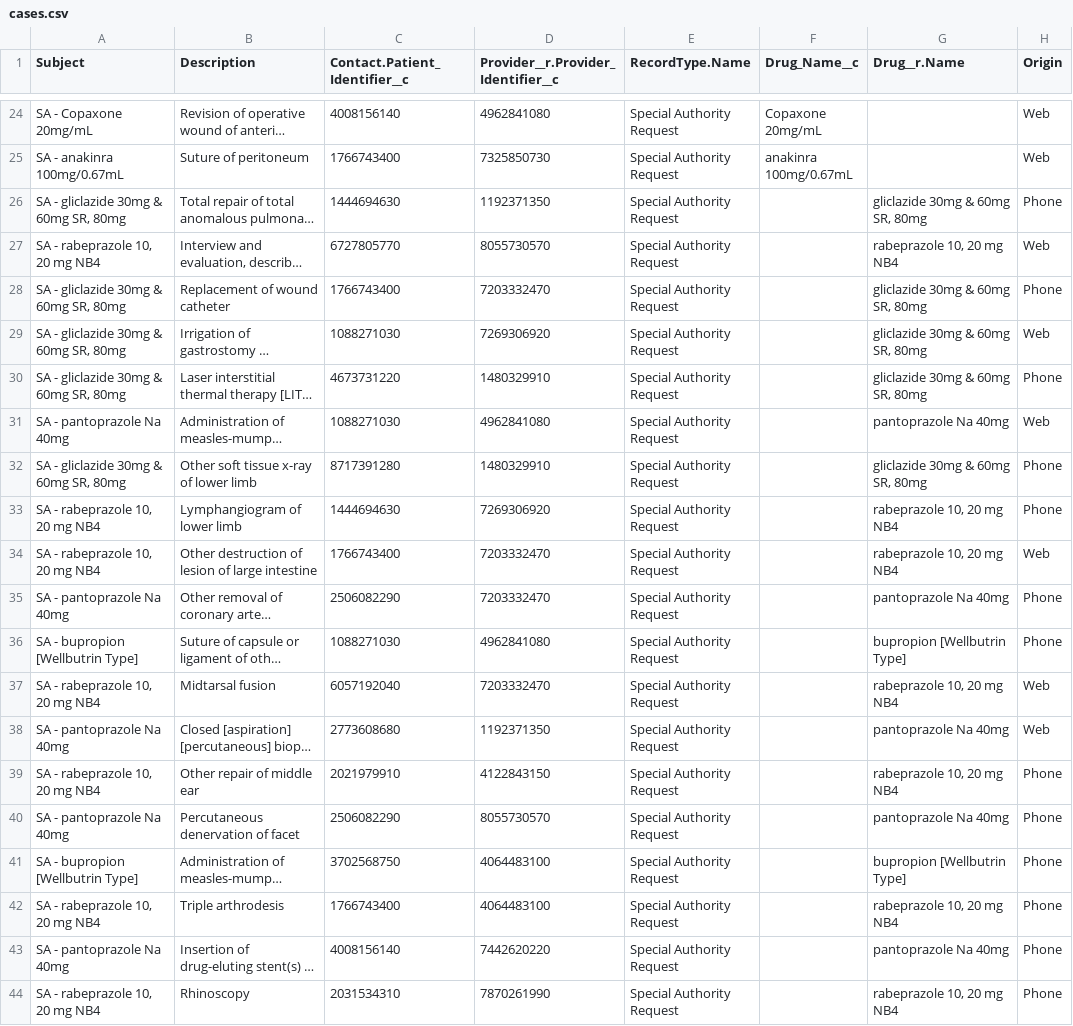
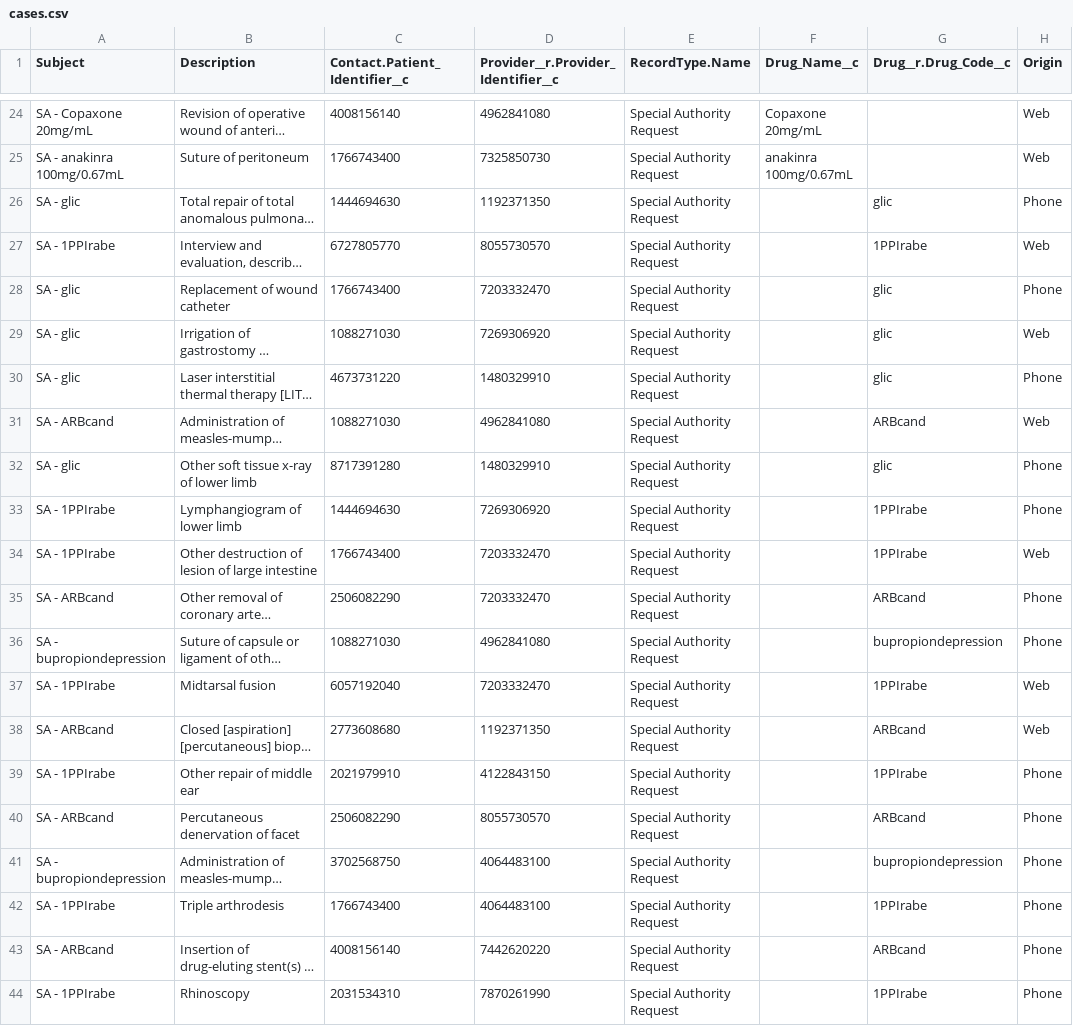
Before and after one commit to bcgov/MoH-SAT, a CSV file: data/cases.csv, drawn as a sheet; only a part is shown, gaps mark what is left out; long unchanged cells end in …; the diff covers the shown part only; the diff names each change by its address in the sheet, - before the commit and + after, or states it on an @@ line.

Commit message:
Refresh seed data.

```diff
--- a/data/cases.csv
+++ b/data/cases.csv
-G1: Drug__r.Name
+G1: Drug__r.Drug_Code__c
-A26 (Subject): SA - gliclazide 30mg & 60mg SR, 80mg
+A26 (Subject): SA - glic
-G26 (Drug__r.Drug_Code__c): gliclazide 30mg & 60mg SR, 80mg
+G26 (Drug__r.Drug_Code__c): glic
-A27 (Subject): SA - rabeprazole 10, 20 mg NB4
+A27 (Subject): SA - 1PPIrabe
-G27 (Drug__r.Drug_Code__c): rabeprazole 10, 20 mg NB4
+G27 (Drug__r.Drug_Code__c): 1PPIrabe
-A28:A30 (Subject): SA - gliclazide 30mg & 60mg SR, 80mg
+A28:A30 (Subject): SA - glic
-G28:G30 (Drug__r.Drug_Code__c): gliclazide 30mg & 60mg SR, 80mg
+G28:G30 (Drug__r.Drug_Code__c): glic
-A31 (Subject): SA - pantoprazole Na 40mg
+A31 (Subject): SA - ARBcand
-G31 (Drug__r.Drug_Code__c): pantoprazole Na 40mg
+G31 (Drug__r.Drug_Code__c): ARBcand
-A32 (Subject): SA - gliclazide 30mg & 60mg SR, 80mg
+A32 (Subject): SA - glic
-G32 (Drug__r.Drug_Code__c): gliclazide 30mg & 60mg SR, 80mg
+G32 (Drug__r.Drug_Code__c): glic
-A33:A34 (Subject): SA - rabeprazole 10, 20 mg NB4
+A33:A34 (Subject): SA - 1PPIrabe
-G33:G34 (Drug__r.Drug_Code__c): rabeprazole 10, 20 mg NB4
+G33:G34 (Drug__r.Drug_Code__c): 1PPIrabe
-A35 (Subject): SA - pantoprazole Na 40mg
+A35 (Subject): SA - ARBcand
-G35 (Drug__r.Drug_Code__c): pantoprazole Na 40mg
+G35 (Drug__r.Drug_Code__c): ARBcand
-A36 (Subject): SA - bupropion [Wellbutrin Type]
+A36 (Subject): SA - bupropiondepression
-G36 (Drug__r.Drug_Code__c): bupropion [Wellbutrin Type]
+G36 (Drug__r.Drug_Code__c): bupropiondepression
-A37 (Subject): SA - rabeprazole 10, 20 mg NB4
+A37 (Subject): SA - 1PPIrabe
-G37 (Drug__r.Drug_Code__c): rabeprazole 10, 20 mg NB4
+G37 (Drug__r.Drug_Code__c): 1PPIrabe
-A38 (Subject): SA - pantoprazole Na 40mg
+A38 (Subject): SA - ARBcand
-G38 (Drug__r.Drug_Code__c): pantoprazole Na 40mg
+G38 (Drug__r.Drug_Code__c): ARBcand
-A39 (Subject): SA - rabeprazole 10, 20 mg NB4
+A39 (Subject): SA - 1PPIrabe
-G39 (Drug__r.Drug_Code__c): rabeprazole 10, 20 mg NB4
+G39 (Drug__r.Drug_Code__c): 1PPIrabe
-A40 (Subject): SA - pantoprazole Na 40mg
+A40 (Subject): SA - ARBcand
-G40 (Drug__r.Drug_Code__c): pantoprazole Na 40mg
+G40 (Drug__r.Drug_Code__c): ARBcand
-A41 (Subject): SA - bupropion [Wellbutrin Type]
+A41 (Subject): SA - bupropiondepression
-G41 (Drug__r.Drug_Code__c): bupropion [Wellbutrin Type]
+G41 (Drug__r.Drug_Code__c): bupropiondepression
-A42 (Subject): SA - rabeprazole 10, 20 mg NB4
+A42 (Subject): SA - 1PPIrabe
-G42 (Drug__r.Drug_Code__c): rabeprazole 10, 20 mg NB4
+G42 (Drug__r.Drug_Code__c): 1PPIrabe
-A43 (Subject): SA - pantoprazole Na 40mg
+A43 (Subject): SA - ARBcand
-G43 (Drug__r.Drug_Code__c): pantoprazole Na 40mg
+G43 (Drug__r.Drug_Code__c): ARBcand
-A44 (Subject): SA - rabeprazole 10, 20 mg NB4
+A44 (Subject): SA - 1PPIrabe
-G44 (Drug__r.Drug_Code__c): rabeprazole 10, 20 mg NB4
+G44 (Drug__r.Drug_Code__c): 1PPIrabe
```
Also changed, not shown: 14 edited cells elsewhere in this file, data/adjudicationcriteria.csv, 8 other files.
